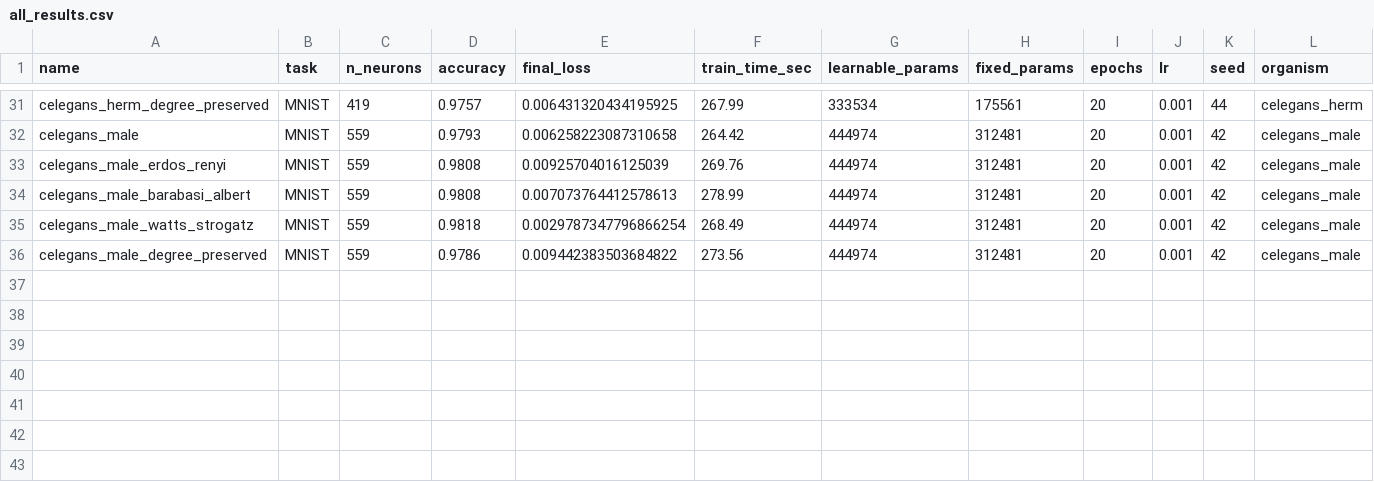
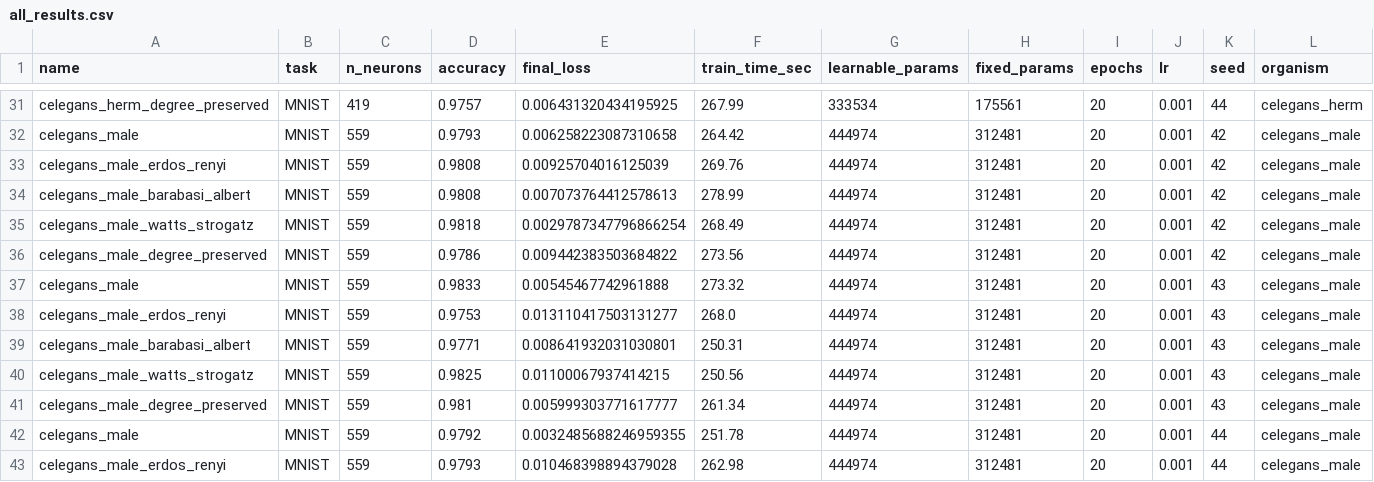
Before and after one commit to tejasnaladala/connectome-bpu, a CSV file: results/all_results.csv, drawn as a sheet; only a part is shown, gaps mark what is left out; rows hold the shown columns only; the diff names each change by its address in the sheet, - before the commit and + after, or states it on an @@ line.

Commit message:
Checkpoint: auto-save experiment progress

```diff
--- a/results/all_results.csv
+++ b/results/all_results.csv
+row 37: celegans_male | MNIST | 559 | 0.9833 | 0.00545467742961888 | 273.32 | 444974 | 312481 | 20 | 0.001 | 43 | celegans_male
+row 38: celegans_male_erdos_renyi | MNIST | 559 | 0.9753 | 0.013110417503131277 | 268.0 | 444974 | 312481 | 20 | 0.001 | 43 | celegans_male
+row 39: celegans_male_barabasi_albert | MNIST | 559 | 0.9771 | 0.008641932031030801 | 250.31 | 444974 | 312481 | 20 | 0.001 | 43 | celegans_male
+row 40: celegans_male_watts_strogatz | MNIST | 559 | 0.9825 | 0.01100067937414215 | 250.56 | 444974 | 312481 | 20 | 0.001 | 43 | celegans_male
+row 41: celegans_male_degree_preserved | MNIST | 559 | 0.981 | 0.005999303771617777 | 261.34 | 444974 | 312481 | 20 | 0.001 | 43 | celegans_male
+row 42: celegans_male | MNIST | 559 | 0.9792 | 0.0032485688246959355 | 251.78 | 444974 | 312481 | 20 | 0.001 | 44 | celegans_male
+row 43: celegans_male_erdos_renyi | MNIST | 559 | 0.9793 | 0.010468398894379028 | 262.98 | 444974 | 312481 | 20 | 0.001 | 44 | celegans_male
```
